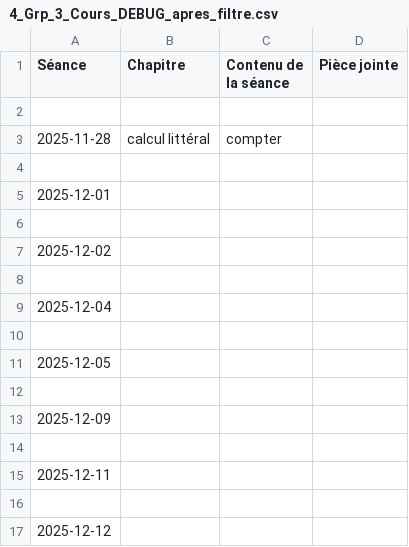
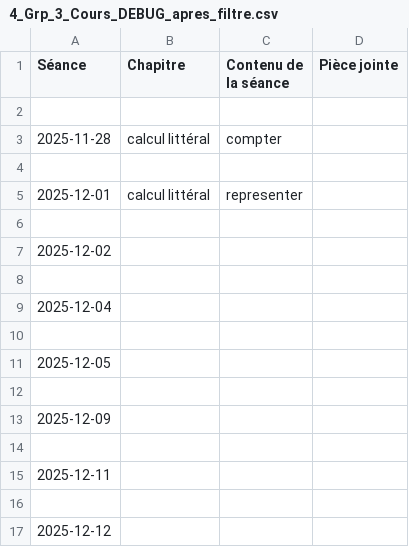
Before and after one commit to EnseignementMath/cours-de-maths, a CSV file: docs/progressions/College Montherlant 2025-2026/4_Grp_3_Cours_DEBUG_apres_filtre.csv, drawn as a sheet.

Commit message:
auto: maj progressions + index + pièces jointes (2025-12-12 18:07:23)

```diff
--- a/docs/progressions/College Montherlant 2025-2026/4_Grp_3_Cours_DEBUG_apres_filtre.csv
+++ b/docs/progressions/College Montherlant 2025-2026/4_Grp_3_Cours_DEBUG_apres_filtre.csv
@@ -4,3 +4,3 @@ Séance,Chapitre,Contenu de la séance,Pièce jointe
 
-2025-12-01,,,
+2025-12-01,calcul littéral,representer,
 
```
Also changed, not shown: docs/progressions/College Montherlant 2025-2026/4_Grp_3_Cours_DEBUG_avant_filtre.csv, 8 other files.
